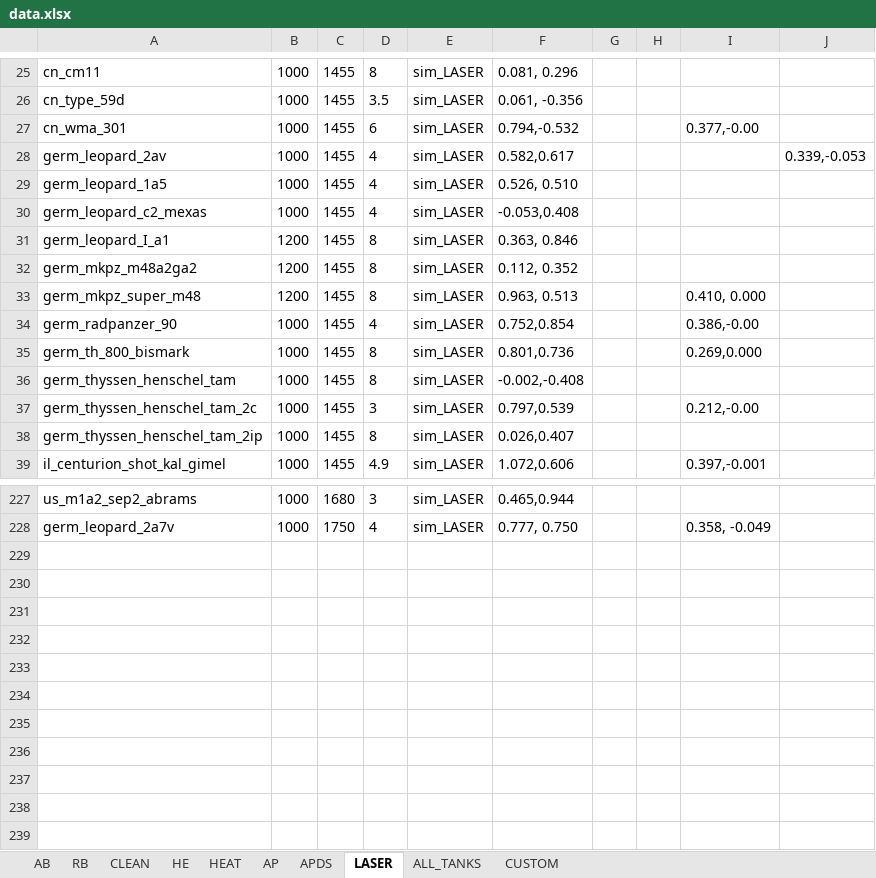
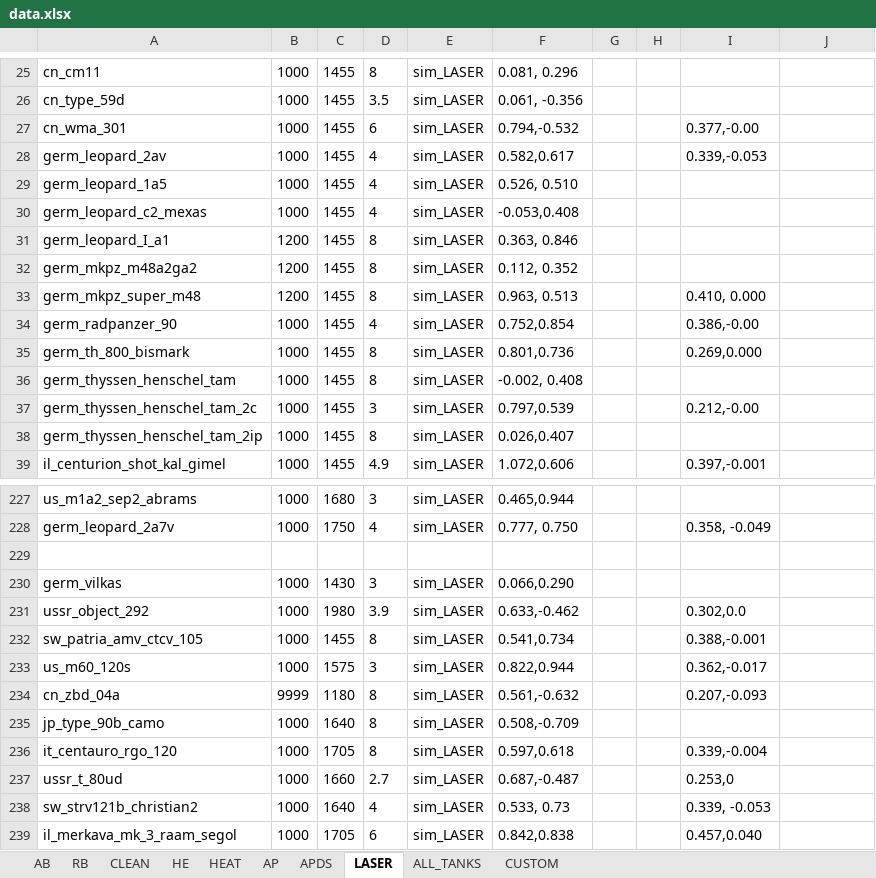
Before and after one commit to ShubbeLeontij/sightgenerator, an Excel workbook: data.xlsx, sheet LASER, drawn as a sheet; only a part is shown, gaps mark what is left out; values as stored, in another font and other column widths than the file's, no borders; the diff names each change by its address in the sheet, - before the commit and + after, or states it on an @@ line.

Commit message:
WT 2.35 update. jp_type_60_sprg, germ_thyssen_henschel_tam and germ_leopard_2av fixed.

```diff
--- a/data.xlsx (sheet LASER)
+++ b/data.xlsx (sheet LASER)
-I28: (empty)
+I28: 0.339,-0.053
-J28: 0.339,-0.053
+J28: (empty)
-F36: -0.002,-0.408
+F36: -0.002, 0.408
+row 229: (empty)
+row 230: germ_vilkas | 1000 | 1430 | 3 | sim_LASER | 0.066,0.290
+row 231: ussr_object_292 | 1000 | 1980 | 3.9 | sim_LASER | 0.633,-0.462 |  |  | 0.302,0.0
+row 232: sw_patria_amv_ctcv_105 | 1000 | 1455 | 8 | sim_LASER | 0.541,0.734 |  |  | 0.388,-0.001
+row 233: us_m60_120s | 1000 | 1575 | 3 | sim_LASER | 0.822,0.944 |  |  | 0.362,-0.017
+row 234: cn_zbd_04a | 9999 | 1180 | 8 | sim_LASER | 0.561,-0.632 |  |  | 0.207,-0.093
+row 235: jp_type_90b_camo | 1000 | 1640 | 8 | sim_LASER | 0.508,-0.709
+row 236: it_centauro_rgo_120 | 1000 | 1705 | 8 | sim_LASER | 0.597,0.618 |  |  | 0.339,-0.004
+row 237: ussr_t_80ud | 1000 | 1660 | 2.7 | sim_LASER | 0.687,-0.487 |  |  | 0.253,0
+row 238: sw_strv121b_christian2 | 1000 | 1640 | 4 | sim_LASER | 0.533, 0.73 |  |  | 0.339, -0.053
+row 239: il_merkava_mk_3_raam_segol | 1000 | 1705 | 6 | sim_LASER | 0.842,0.838 |  |  | 0.457,0.040
```
Also changed, not shown: sheet APDS, sheet AB, sheet RB, sheet HEAT, sheet HE, sheet AP.
